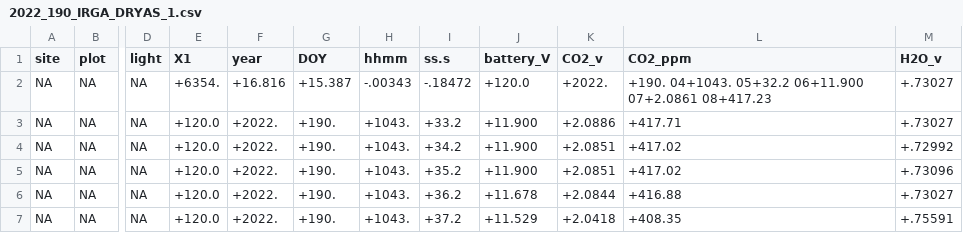
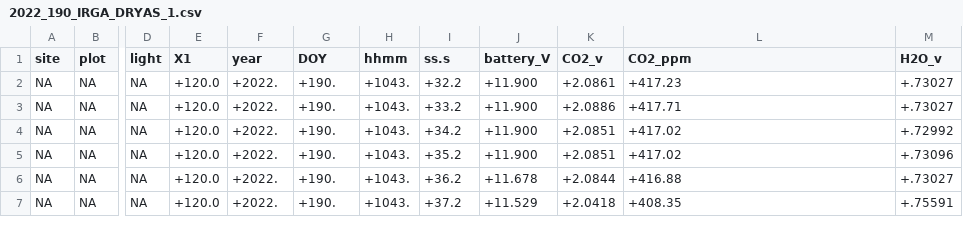
Before and after one commit to declan-taylor/honours_thesis, a CSV file: data/IRGA_flux/converted_files/2022_190_IRGA_DRYAS_1.csv, drawn as a sheet; only a part is shown, gaps mark what is left out; the diff names each change by its address in the sheet, - before the commit and + after, or states it on an @@ line.

```diff
--- a/data/IRGA_flux/converted_files/2022_190_IRGA_DRYAS_1.csv
+++ b/data/IRGA_flux/converted_files/2022_190_IRGA_DRYAS_1.csv
-E2 (X1): +6354.
+E2 (X1): +120.0
-F2 (year): +16.816
+F2 (year): +2022.
-G2 (DOY): +15.387
+G2 (DOY): +190.
-H2 (hhmm): -.00343
+H2 (hhmm): +1043.
-I2 (ss.s): -.18472
+I2 (ss.s): +32.2
-J2 (battery_V): +120.0
+J2 (battery_V): +11.900
-K2 (CO2_v): +2022.
+K2 (CO2_v): +2.0861
-L2 (CO2_ppm): +190. 04+1043. 05+32.2 06+11.900 07+2.0861 08+417.23
+L2 (CO2_ppm): +417.23
```
Also changed, not shown: 3 other files.
